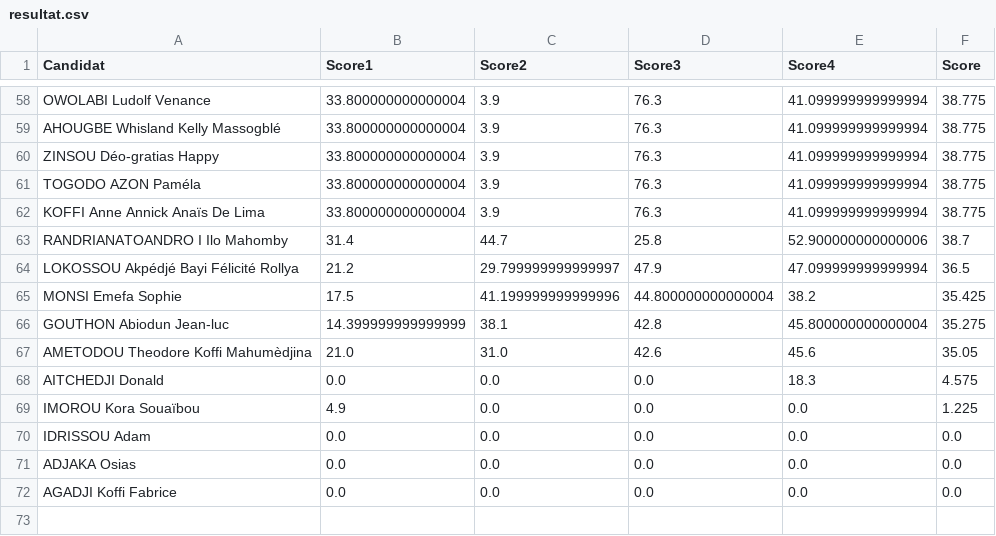
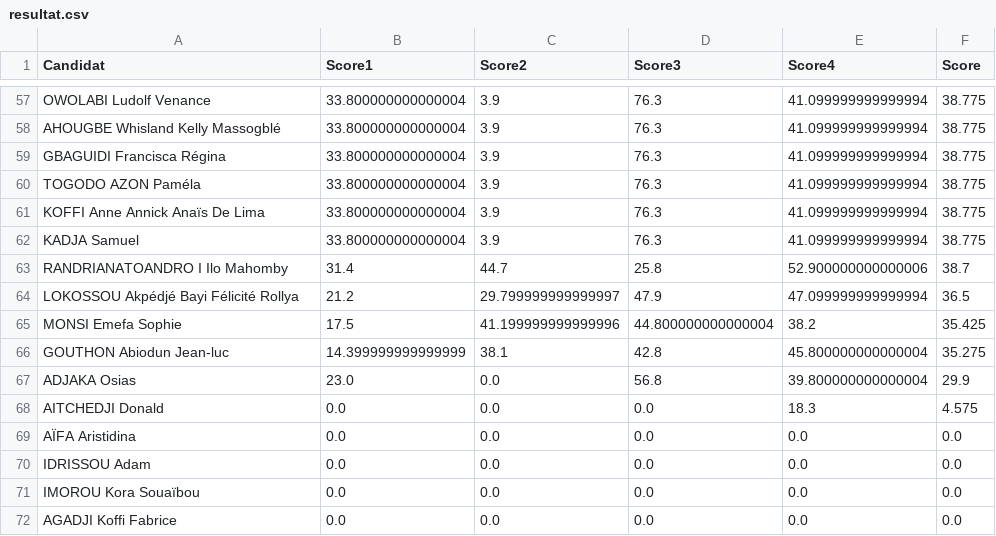
Before and after one commit to JospinJudes/jospinjudes.github.io, a CSV file: assets/data/resultat.csv, drawn as a sheet; only a part is shown, gaps mark what is left out; the diff covers the shown part only.

```diff
--- a/assets/data/resultat.csv
+++ b/assets/data/resultat.csv
@@ -59,5 +58,6 @@ OWOLABI Ludolf Venance,33.800000000000004,3.9,76.3,41.099999999999994,38.775
 AHOUGBE Whisland Kelly Massogblé,33.800000000000004,3.9,76.3,41.099999999999994,38.775
-ZINSOU Déo-gratias Happy,33.800000000000004,3.9,76.3,41.099999999999994,38.775
+GBAGUIDI Francisca Régina,33.800000000000004,3.9,76.3,41.099999999999994,38.775
 TOGODO AZON Paméla,33.800000000000004,3.9,76.3,41.099999999999994,38.775
 KOFFI Anne Annick Anaïs De Lima,33.800000000000004,3.9,76.3,41.099999999999994,38.775
+KADJA Samuel,33.800000000000004,3.9,76.3,41.099999999999994,38.775
 RANDRIANATOANDRO I Ilo Mahomby,31.4,44.7,25.8,52.900000000000006,38.7
@@ -66,7 +66,7 @@ MONSI Emefa Sophie,17.5,41.199999999999996,44.800000000000004,38.2,35.425
 GOUTHON Abiodun Jean-luc,14.399999999999999,38.1,42.8,45.800000000000004,35.275
-AMETODOU Theodore Koffi Mahumèdjina,21.0,31.0,42.6,45.6,35.05
+ADJAKA Osias,23.0,0.0,56.8,39.800000000000004,29.9
 AITCHEDJI Donald,0.0,0.0,0.0,18.3,4.575
-IMOROU Kora Souaïbou,4.9,0.0,0.0,0.0,1.225
+AÏFA Aristidina,0.0,0.0,0.0,0.0,0.0
 IDRISSOU Adam,0.0,0.0,0.0,0.0,0.0
-ADJAKA Osias,0.0,0.0,0.0,0.0,0.0
+IMOROU Kora Souaïbou,0.0,0.0,0.0,0.0,0.0
 AGADJI Koffi Fabrice,0.0,0.0,0.0,0.0,0.0
```
Also changed, not shown: 13 added rows, 13 removed rows, 1 moved row and 23 edited cells elsewhere in this file.
